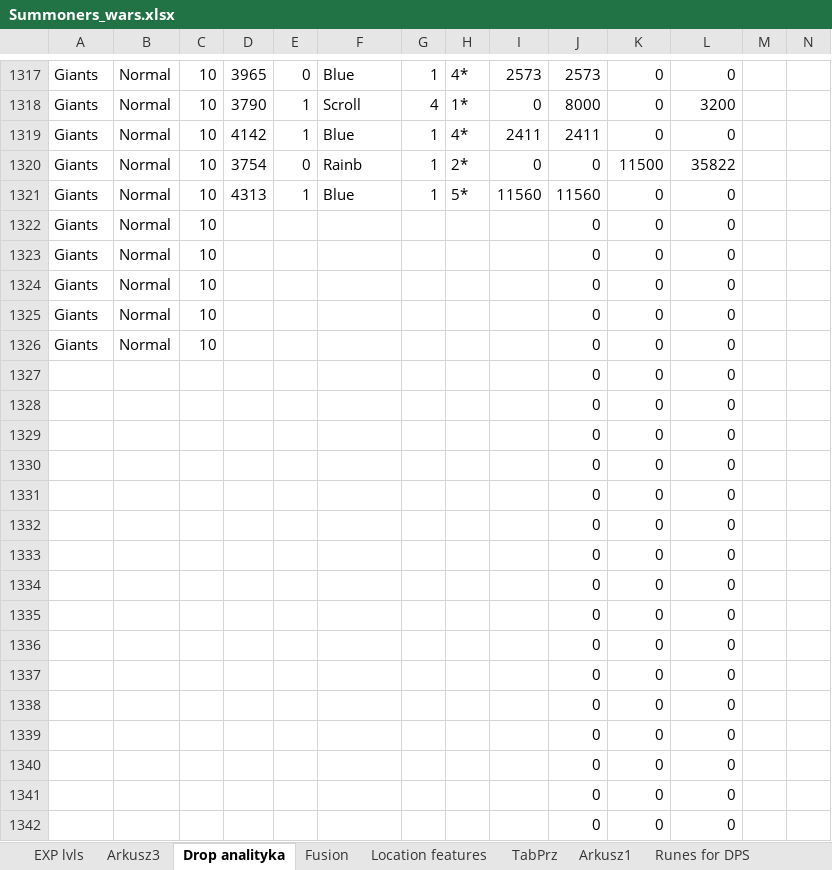
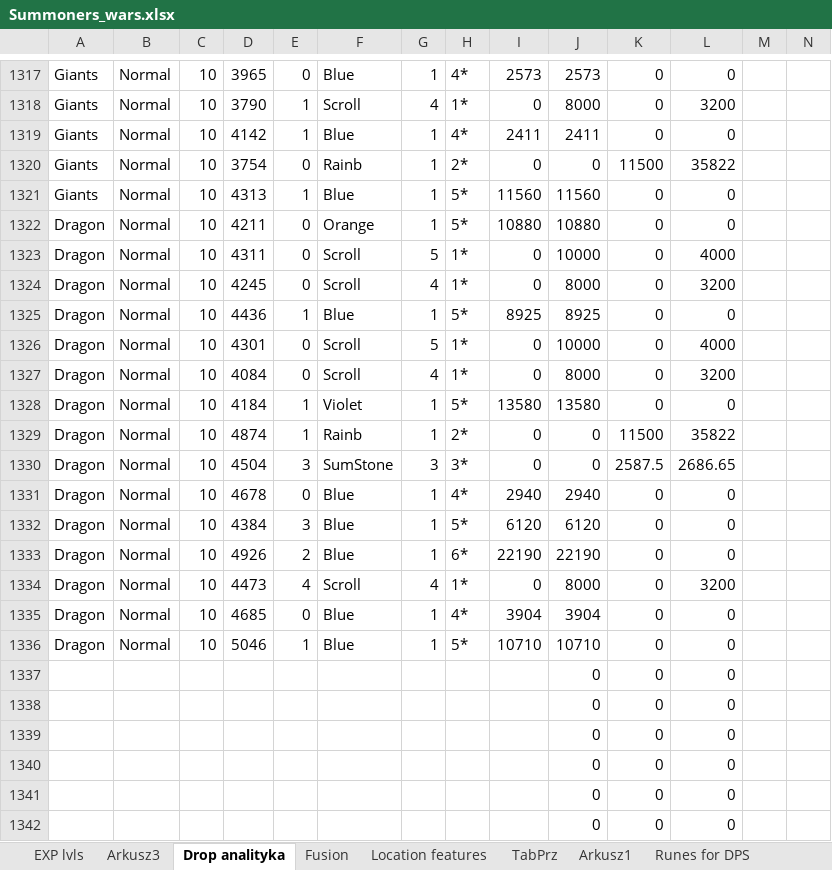
Before and after one commit to mariusz1976/mmorpg, an Excel workbook: Summoners_wars.xlsx, sheet Drop analityka, drawn as a sheet; only a part is shown, gaps mark what is left out; values as stored, in another font and other column widths than the file's, no borders; table styles not drawn; removed rows and columns are numbered as before the commit, all else as after; rows hold the shown columns only; the diff names each change by its address in the sheet, - before the commit and + after, or states it on an @@ line.

Commit message:
no message

```diff
--- a/Summoners_wars.xlsx (sheet Drop analityka)
+++ b/Summoners_wars.xlsx (sheet Drop analityka)
-row 1322: Giants | Normal | 10 |  |  |  |  |  |  | 0 | 0 | 0
-row 1323: Giants | Normal | 10 |  |  |  |  |  |  | 0 | 0 | 0
-row 1324: Giants | Normal | 10 |  |  |  |  |  |  | 0 | 0 | 0
-row 1325: Giants | Normal | 10 |  |  |  |  |  |  | 0 | 0 | 0
-row 1326: Giants | Normal | 10 |  |  |  |  |  |  | 0 | 0 | 0
-row 1327:  |  |  |  |  |  |  |  |  | 0 | 0 | 0
-row 1328:  |  |  |  |  |  |  |  |  | 0 | 0 | 0
-row 1329:  |  |  |  |  |  |  |  |  | 0 | 0 | 0
-row 1330:  |  |  |  |  |  |  |  |  | 0 | 0 | 0
-row 1331:  |  |  |  |  |  |  |  |  | 0 | 0 | 0
-row 1332:  |  |  |  |  |  |  |  |  | 0 | 0 | 0
-row 1333:  |  |  |  |  |  |  |  |  | 0 | 0 | 0
-row 1334:  |  |  |  |  |  |  |  |  | 0 | 0 | 0
-row 1335:  |  |  |  |  |  |  |  |  | 0 | 0 | 0
-row 1336:  |  |  |  |  |  |  |  |  | 0 | 0 | 0
+row 1322: Dragon | Normal | 10 | 4211 | 0 | Orange | 1 | 5* | 10880 | 10880 | 0 | 0
+row 1323: Dragon | Normal | 10 | 4311 | 0 | Scroll | 5 | 1* | 0 | 10000 | 0 | 4000
+row 1324: Dragon | Normal | 10 | 4245 | 0 | Scroll | 4 | 1* | 0 | 8000 | 0 | 3200
+row 1325: Dragon | Normal | 10 | 4436 | 1 | Blue | 1 | 5* | 8925 | 8925 | 0 | 0
+row 1326: Dragon | Normal | 10 | 4301 | 0 | Scroll | 5 | 1* | 0 | 10000 | 0 | 4000
+row 1327: Dragon | Normal | 10 | 4084 | 0 | Scroll | 4 | 1* | 0 | 8000 | 0 | 3200
+row 1328: Dragon | Normal | 10 | 4184 | 1 | Violet | 1 | 5* | 13580 | 13580 | 0 | 0
+row 1329: Dragon | Normal | 10 | 4874 | 1 | Rainb | 1 | 2* | 0 | 0 | 11500 | 35822
+row 1330: Dragon | Normal | 10 | 4504 | 3 | SumStone | 3 | 3* | 0 | 0 | 2587.5 | 2686.65
+row 1331: Dragon | Normal | 10 | 4678 | 0 | Blue | 1 | 4* | 2940 | 2940 | 0 | 0
+row 1332: Dragon | Normal | 10 | 4384 | 3 | Blue | 1 | 5* | 6120 | 6120 | 0 | 0
+row 1333: Dragon | Normal | 10 | 4926 | 2 | Blue | 1 | 6* | 22190 | 22190 | 0 | 0
+row 1334: Dragon | Normal | 10 | 4473 | 4 | Scroll | 4 | 1* | 0 | 8000 | 0 | 3200
+row 1335: Dragon | Normal | 10 | 4685 | 0 | Blue | 1 | 4* | 3904 | 3904 | 0 | 0
+row 1336: Dragon | Normal | 10 | 5046 | 1 | Blue | 1 | 5* | 10710 | 10710 | 0 | 0
```
Also changed, not shown: sheet Location features, charts or pictures.
